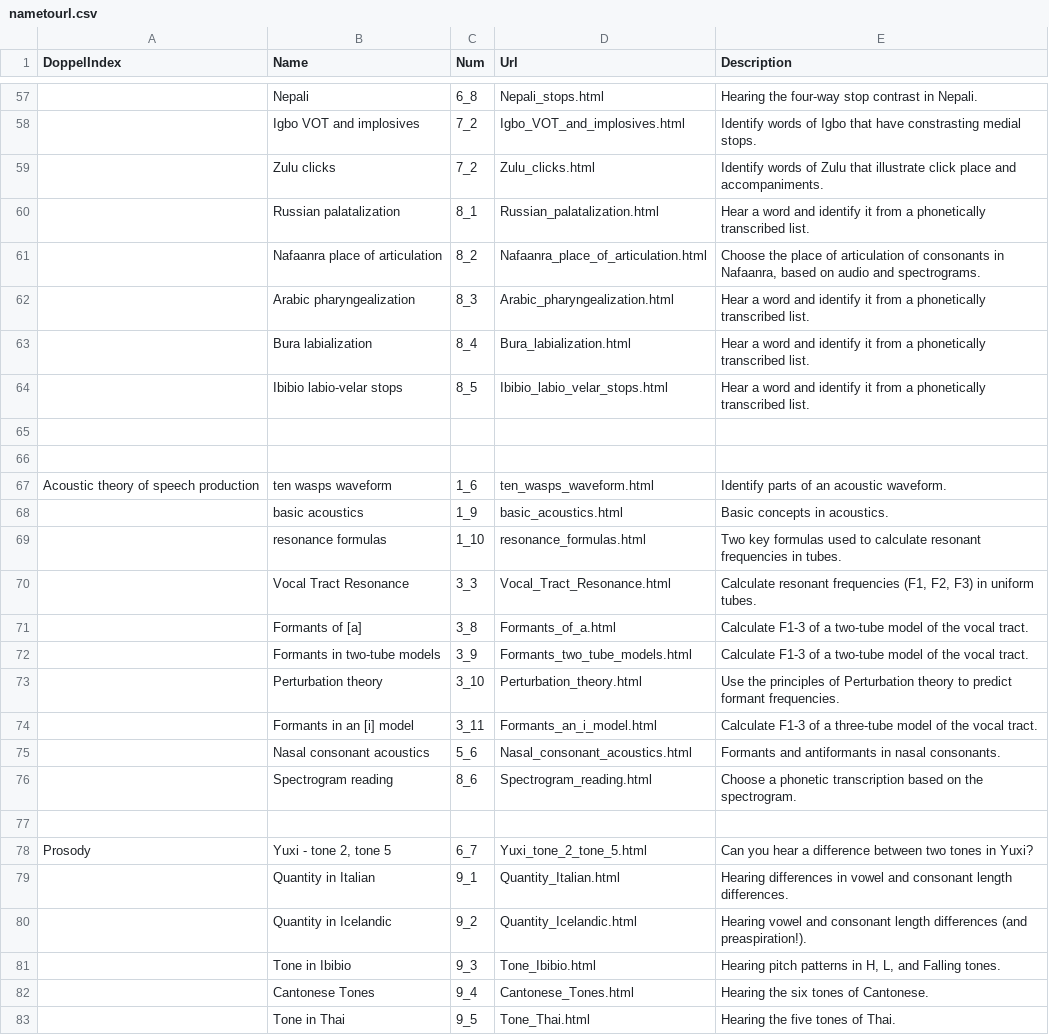
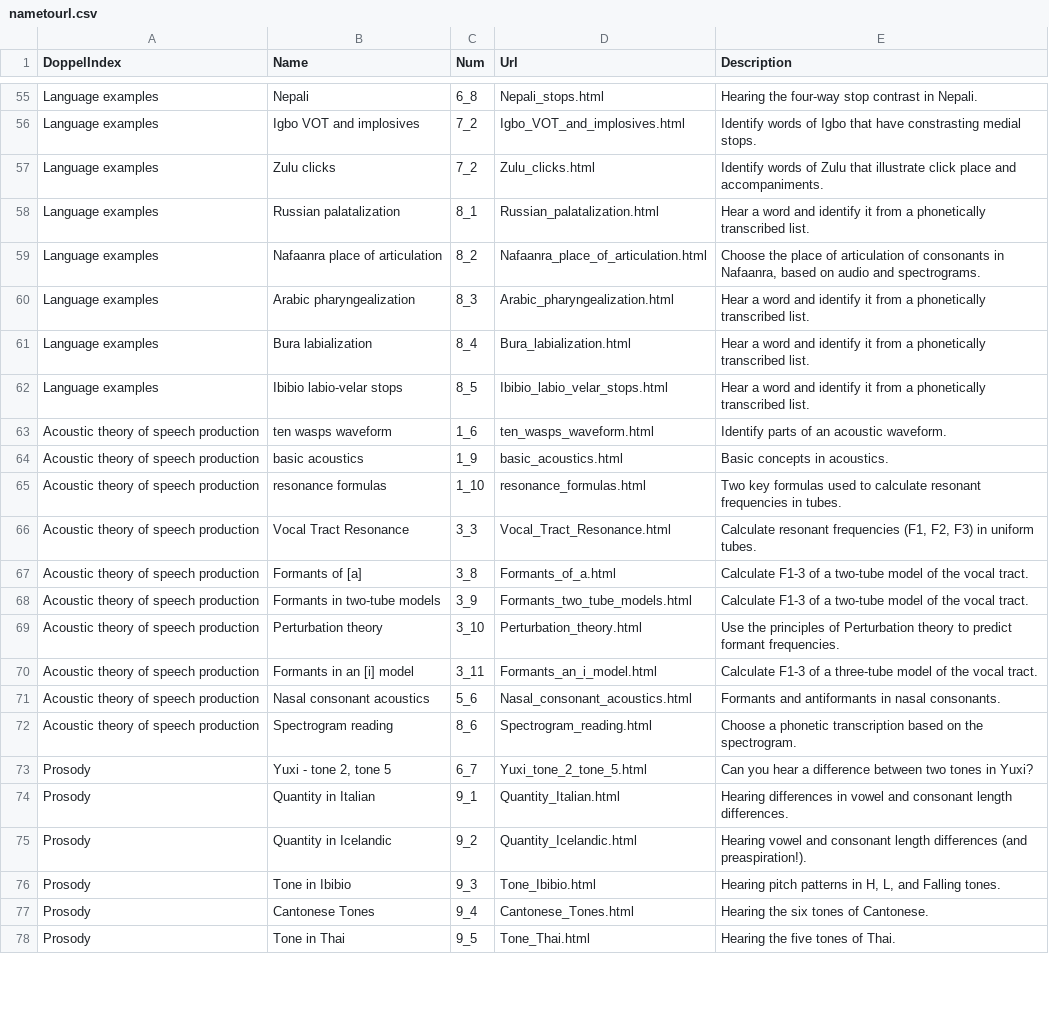
Before and after one commit to PhonWork/phonwork, a CSV file: scripts/nametourl.csv, drawn as a sheet; only a part is shown, gaps mark what is left out; removed rows and columns are numbered as before the commit, all else as after; the diff covers the shown part only; the diff names each change by its address in the sheet, - before the commit and + after, or states it on an @@ line.

```diff
--- a/scripts/nametourl.csv
+++ b/scripts/nametourl.csv
-A55:A62 (DoppelIndex): (empty)
+A55:A62 (DoppelIndex): Language examples
-row 65: (empty)
-row 66: (empty)
-A64:A72 (DoppelIndex): (empty)
+A64:A72 (DoppelIndex): Acoustic theory of speech production
-row 77: (empty)
-A74:A78 (DoppelIndex): (empty)
+A74:A78 (DoppelIndex): Prosody
```
Also changed, not shown: 6 removed rows and 59 edited cells elsewhere in this file, 15 other files.
